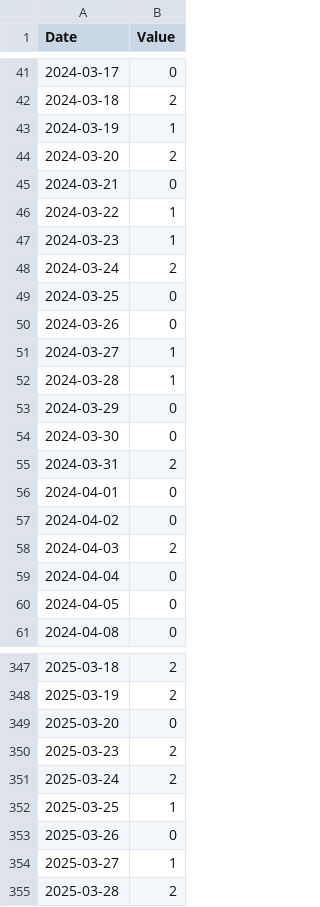
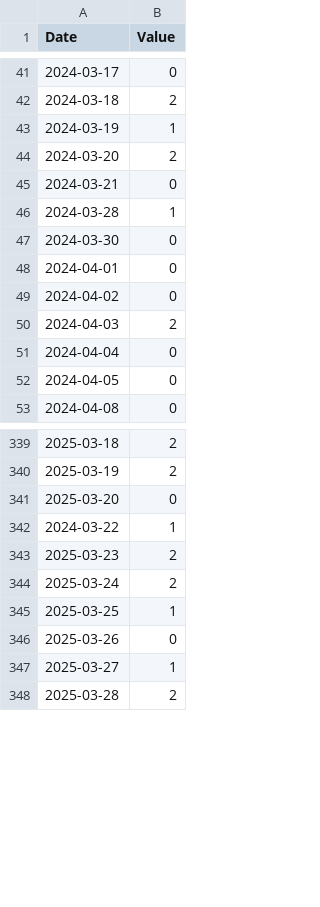
Before and after one commit to lu1aat/montevideo-gris, a CSV file: data.csv, drawn as a sheet; only a part is shown, gaps mark what is left out.

Commit message:
Data fixes

```diff
--- a/data.csv
+++ b/data.csv
@@ -45,12 +45,4 @@ Date,Value
 2024-03-21,0
-2024-03-22,1
-2024-03-23,1
-2024-03-24,2
-2024-03-25,0
-2024-03-26,0
-2024-03-27,1
 2024-03-28,1
-2024-03-29,0
 2024-03-30,0
-2024-03-31,2
 2024-04-01,0
@@ -349,2 +341,3 @@ Date,Value
 2025-03-20,0
+2024-03-22,1
 2025-03-23,2
```
